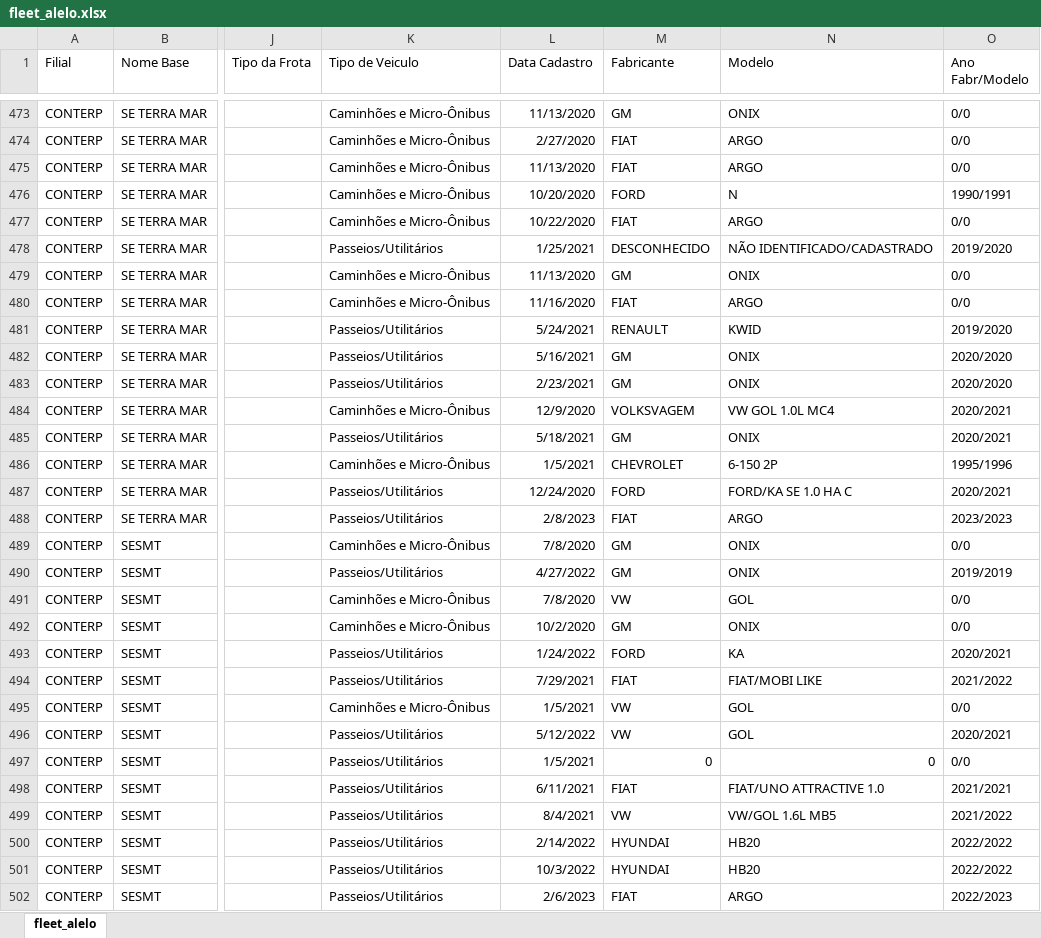
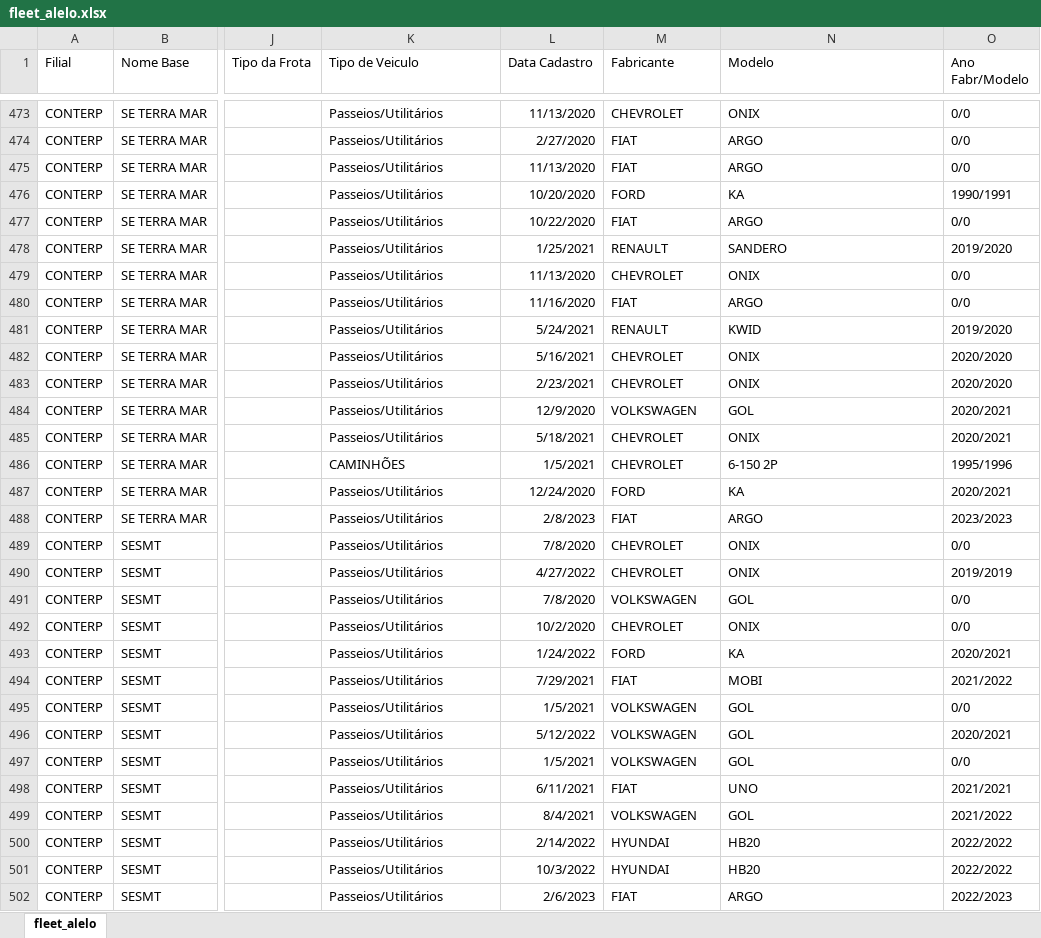
Before and after one commit to felipemarqs/conterp-dashboard, an Excel workbook: server/data/excelFiles/fleet_alelo.xlsx, sheet fleet_alelo, drawn as a sheet; only a part is shown, gaps mark what is left out; values as stored, in another font and other column widths than the file's, no borders; table styles not drawn; the diff covers the shown part only; the diff names each change by its address in the sheet, - before the commit and + after, or states it on an @@ line.

Commit message:
modified:   server/data/excelFiles/fleet_alelo.xlsx 	modified:   server/utils.js

```diff
--- a/server/data/excelFiles/fleet_alelo.xlsx (sheet fleet_alelo)
+++ b/server/data/excelFiles/fleet_alelo.xlsx (sheet fleet_alelo)
-K473:K477 (Tipo de Veiculo): Caminhões e Micro-Ônibus
+K473:K477 (Tipo de Veiculo): Passeios/Utilitários
-M473 (Fabricante): GM
+M473 (Fabricante): CHEVROLET
-N476 (Modelo): N
+N476 (Modelo): KA
-M478 (Fabricante): DESCONHECIDO
+M478 (Fabricante): RENAULT
-N478 (Modelo): NÃO IDENTIFICADO/CADASTRADO
+N478 (Modelo): SANDERO
-K479:K480 (Tipo de Veiculo): Caminhões e Micro-Ônibus
+K479:K480 (Tipo de Veiculo): Passeios/Utilitários
-M479 (Fabricante): GM
+M479 (Fabricante): CHEVROLET
-M482:M483 (Fabricante): GM
+M482:M483 (Fabricante): CHEVROLET
-K484 (Tipo de Veiculo): Caminhões e Micro-Ônibus
+K484 (Tipo de Veiculo): Passeios/Utilitários
-M484 (Fabricante): VOLKSVAGEM
+M484 (Fabricante): VOLKSWAGEN
-N484 (Modelo): VW GOL 1.0L MC4
+N484 (Modelo): GOL
-M485 (Fabricante): GM
+M485 (Fabricante): CHEVROLET
-K486 (Tipo de Veiculo): Caminhões e Micro-Ônibus
+K486 (Tipo de Veiculo): CAMINHÕES
-N487 (Modelo): FORD/KA SE 1.0 HA C
+N487 (Modelo): KA
-K489 (Tipo de Veiculo): Caminhões e Micro-Ônibus
+K489 (Tipo de Veiculo): Passeios/Utilitários
-M489:M490 (Fabricante): GM
+M489:M490 (Fabricante): CHEVROLET
-K491:K492 (Tipo de Veiculo): Caminhões e Micro-Ônibus
+K491:K492 (Tipo de Veiculo): Passeios/Utilitários
-M491 (Fabricante): VW
+M491 (Fabricante): VOLKSWAGEN
-M492 (Fabricante): GM
+M492 (Fabricante): CHEVROLET
-N494 (Modelo): FIAT/MOBI LIKE
+N494 (Modelo): MOBI
-K495 (Tipo de Veiculo): Caminhões e Micro-Ônibus
+K495 (Tipo de Veiculo): Passeios/Utilitários
-M495:M496 (Fabricante): VW
+M495:M496 (Fabricante): VOLKSWAGEN
-M497 (Fabricante): 0
+M497 (Fabricante): VOLKSWAGEN
-N497 (Modelo): 0
+N497 (Modelo): GOL
-N498 (Modelo): FIAT/UNO ATTRACTIVE 1.0
+N498 (Modelo): UNO
-M499 (Fabricante): VW
+M499 (Fabricante): VOLKSWAGEN
-N499 (Modelo): VW/GOL 1.6L MB5
+N499 (Modelo): GOL
```
Also changed, not shown: 501 edited cells elsewhere in this sheet, 1 other file.
